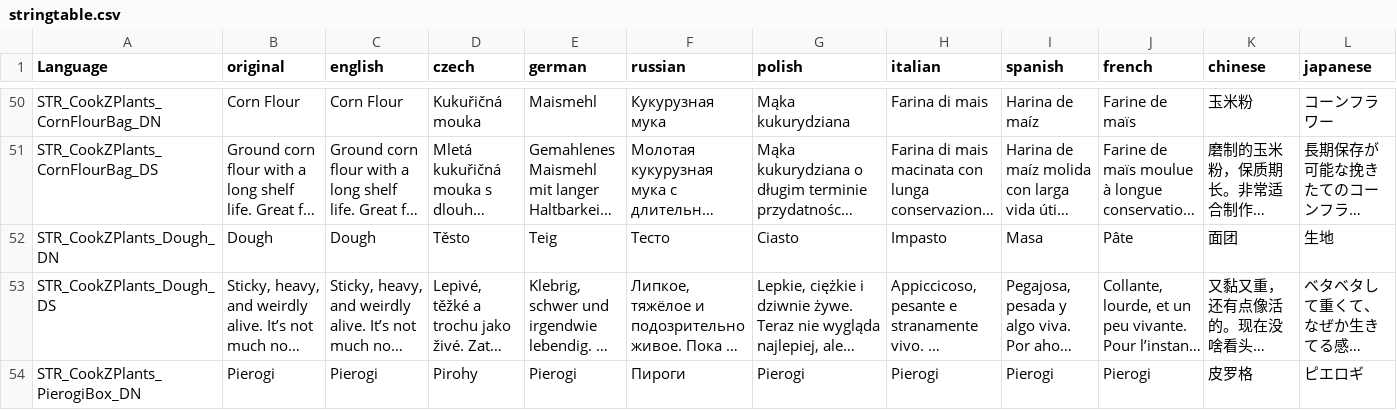
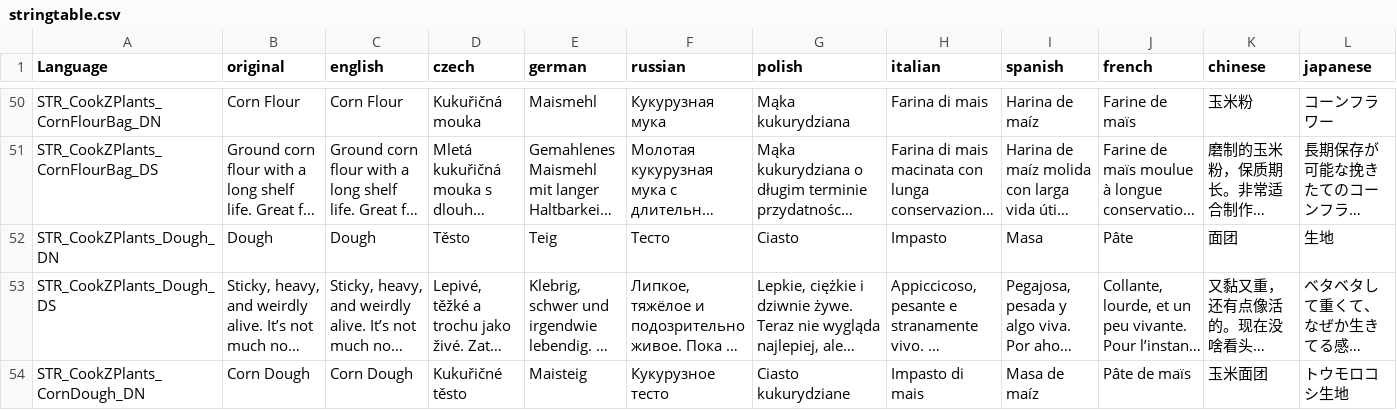
Before and after one commit to peetpan-modding/cookz, a CSV file: CookZPlants/stringtable.csv, drawn as a sheet; only a part is shown, gaps mark what is left out; the shorter side is filled out with more unchanged rows; long unchanged cells end in …; rows hold the shown columns only; the diff covers the shown part only; the diff names each change by its address in the sheet, - before the commit and + after, or states it on an @@ line.

Commit message:
add corn dough - also fix hand animations for other items (just use the new base items)

```diff
--- a/CookZPlants/stringtable.csv
+++ b/CookZPlants/stringtable.csv
+row 54: STR_CookZPlants_CornDough_DN | Corn Dough | Corn Dough | Kukuřičné těsto | Maisteig | Кукурузное тесто | Ciasto kukurydziane | Impasto di mais | Masa de maíz | Pâte de maïs | 玉米面团 | トウモロコシ生地
```
Also changed, not shown: 1 added row elsewhere in this file, 8 other files.
